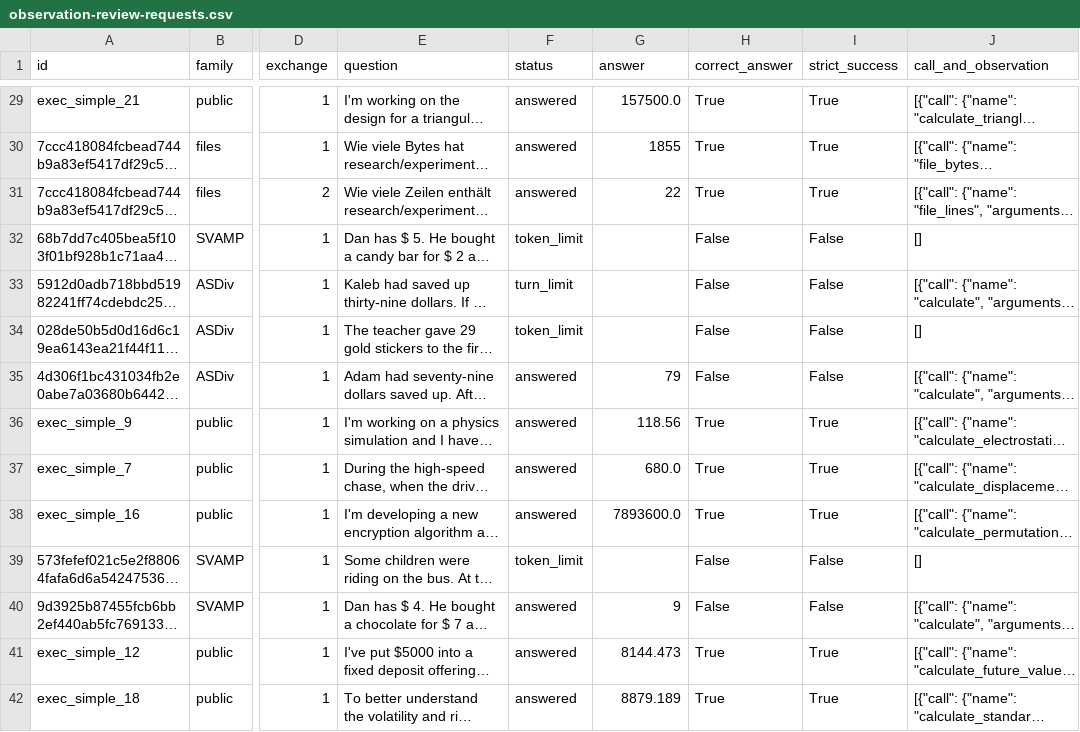
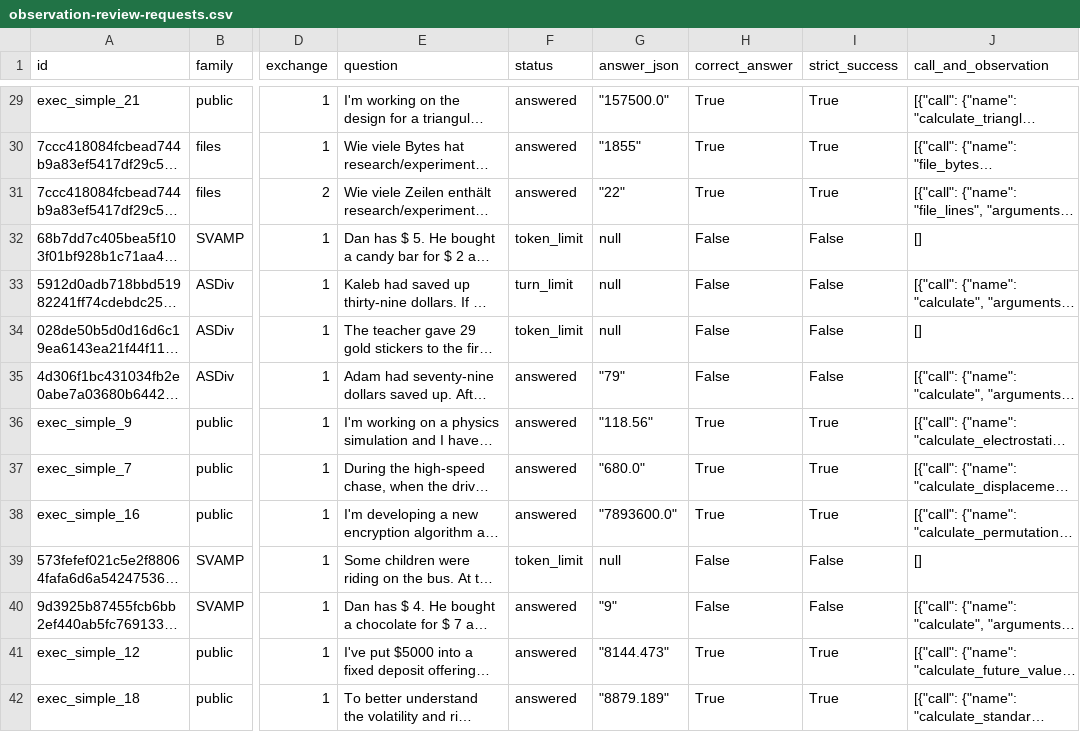
Before and after one commit to lukifer23/LoopQwen-MLX, a CSV file: paper/observation-review-requests.csv, drawn as a sheet; only a part is shown, gaps mark what is left out; long unchanged cells end in …; the diff covers the shown part only; the diff names each change by its address in the sheet, - before the commit and + after, or states it on an @@ line.

```diff
--- a/paper/observation-review-requests.csv
+++ b/paper/observation-review-requests.csv
-G1: answer
+G1: answer_json
-G29 (answer_json): 157500.0
+G29 (answer_json): "157500.0"
-G30 (answer_json): 1855
+G30 (answer_json): "1855"
-G31 (answer_json): 22
+G31 (answer_json): "22"
-G32:G34 (answer_json): (empty)
+G32:G34 (answer_json): null
-G35 (answer_json): 79
+G35 (answer_json): "79"
-G36 (answer_json): 118.56
+G36 (answer_json): "118.56"
-G37 (answer_json): 680.0
+G37 (answer_json): "680.0"
-G38 (answer_json): 7893600.0
+G38 (answer_json): "7893600.0"
-G39 (answer_json): (empty)
+G39 (answer_json): null
-G40 (answer_json): 9
+G40 (answer_json): "9"
-G41 (answer_json): 8144.473
+G41 (answer_json): "8144.473"
-G42 (answer_json): 8879.189
+G42 (answer_json): "8879.189"
```
Also changed, not shown: 174 edited cells elsewhere in this file, paper/question-contrast-requests.csv.
